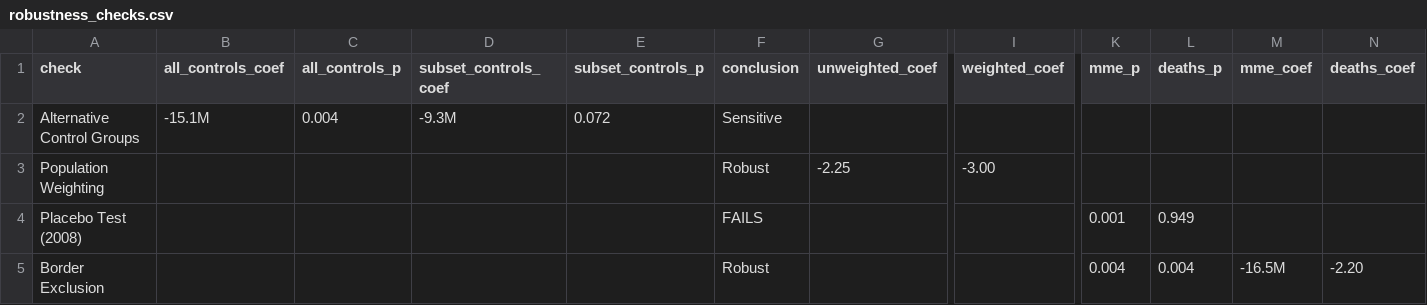
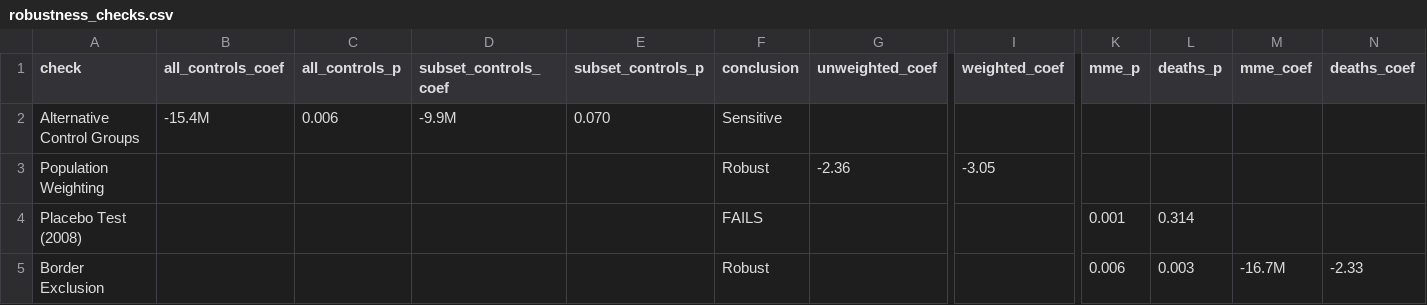
Before and after one commit to MIDS-at-Duke/pds-2025-opioids-dat-a, a CSV file: outputs/tables/robustness_checks.csv, drawn as a sheet; only a part is shown, gaps mark what is left out; the diff names each change by its address in the sheet, - before the commit and + after, or states it on an @@ line.

```diff
--- a/outputs/tables/robustness_checks.csv
+++ b/outputs/tables/robustness_checks.csv
-B2 (all_controls_coef): -15.1M
+B2 (all_controls_coef): -15.4M
-C2 (all_controls_p): 0.004
+C2 (all_controls_p): 0.006
-D2 (subset_controls_coef): -9.3M
+D2 (subset_controls_coef): -9.9M
-E2 (subset_controls_p): 0.072
+E2 (subset_controls_p): 0.070
-G3 (unweighted_coef): -2.25
+G3 (unweighted_coef): -2.36
-I3 (weighted_coef): -3.00
+I3 (weighted_coef): -3.05
-L4 (deaths_p): 0.949
+L4 (deaths_p): 0.314
-K5 (mme_p): 0.004
+K5 (mme_p): 0.006
-L5 (deaths_p): 0.004
+L5 (deaths_p): 0.003
-M5 (mme_coef): -16.5M
+M5 (mme_coef): -16.7M
-N5 (deaths_coef): -2.20
+N5 (deaths_coef): -2.33
```
Also changed, not shown: outputs/tables/did_regression_results.csv, 5 other files.
